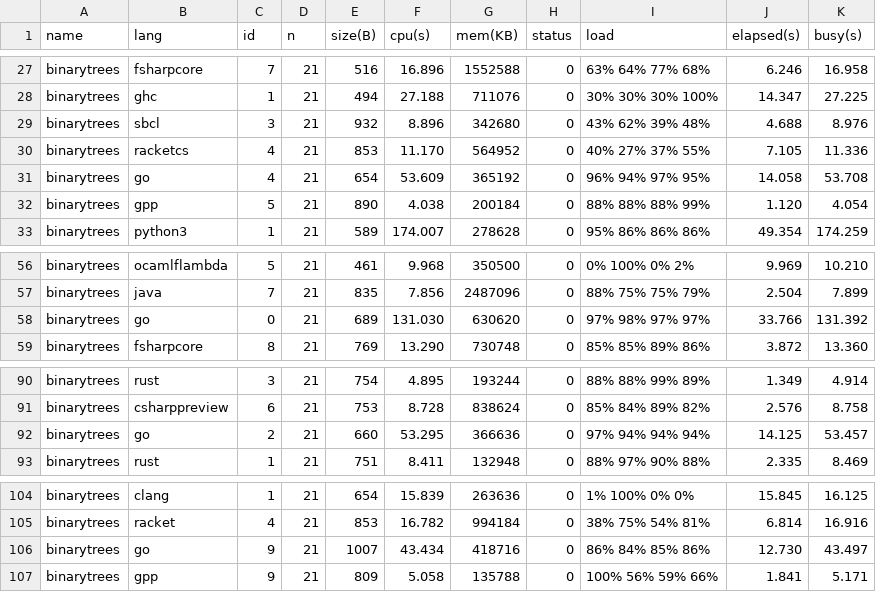
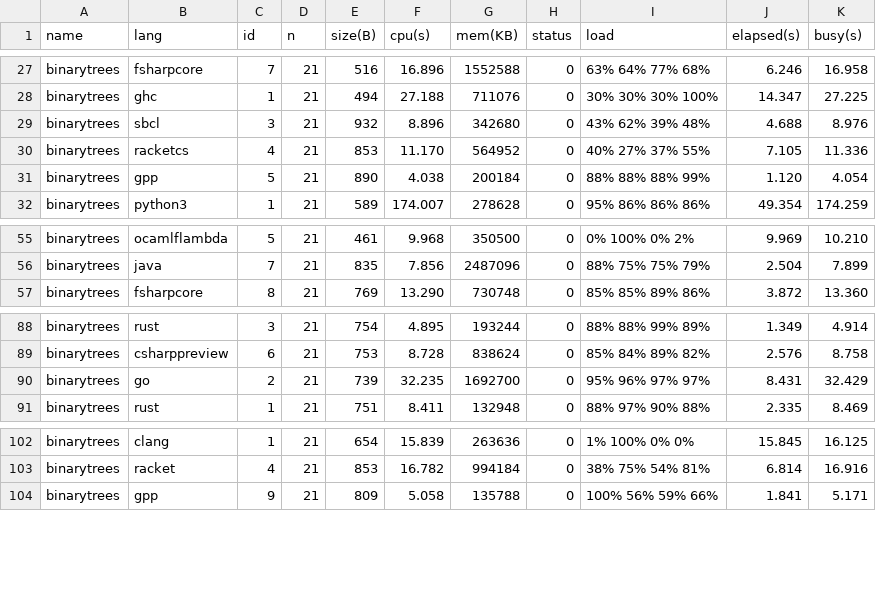
Before and after one commit to kirisky/benchmarks-game, a CSV file: public/data/data.csv, drawn as a sheet; only a part is shown, gaps mark what is left out.

```diff
--- a/public/data/data.csv
+++ b/public/data/data.csv
@@ -30,3 +30,2 @@ binarytrees,sbcl,3,21,932,8.896,342680,0,43% 62% 39% 48%,4.688,8.976
 binarytrees,racketcs,4,21,853,11.170,564952,0,40% 27% 37% 55%,7.105,11.336
-binarytrees,go,4,21,654,53.609,365192,0,96% 94% 97% 95%,14.058,53.708
 binarytrees,gpp,5,21,890,4.038,200184,0,88% 88% 88% 99%,1.120,4.054
@@ -57,3 +56,2 @@ binarytrees,ocamlflambda,5,21,461,9.968,350500,0,0% 100% 0% 2%,9.969,10.210
 binarytrees,java,7,21,835,7.856,2487096,0,88% 75% 75% 79%,2.504,7.899
-binarytrees,go,0,21,689,131.030,630620,0,97% 98% 97% 97%,33.766,131.392
 binarytrees,fsharpcore,8,21,769,13.290,730748,0,85% 85% 89% 86%,3.872,13.360
@@ -91,3 +89,3 @@ binarytrees,rust,3,21,754,4.895,193244,0,88% 88% 99% 89%,1.349,4.914
 binarytrees,csharppreview,6,21,753,8.728,838624,0,85% 84% 89% 82%,2.576,8.758
-binarytrees,go,2,21,660,53.295,366636,0,97% 94% 94% 94%,14.125,53.457
+binarytrees,go,2,21,739,32.235,1692700,0,95% 96% 97% 97%,8.431,32.429
 binarytrees,rust,1,21,751,8.411,132948,0,88% 97% 90% 88%,2.335,8.469
@@ -105,3 +103,2 @@ binarytrees,clang,1,21,654,15.839,263636,0,1% 100% 0% 0%,15.845,16.125
 binarytrees,racket,4,21,853,16.782,994184,0,38% 75% 54% 81%,6.814,16.916
-binarytrees,go,9,21,1007,43.434,418716,0,86% 84% 85% 86%,12.730,43.497
 binarytrees,gpp,9,21,809,5.058,135788,0,100% 56% 59% 66%,1.841,5.171
```
Also changed, not shown: public/data/alldata.csv, public/data/ndata.csv, 17 other files.
